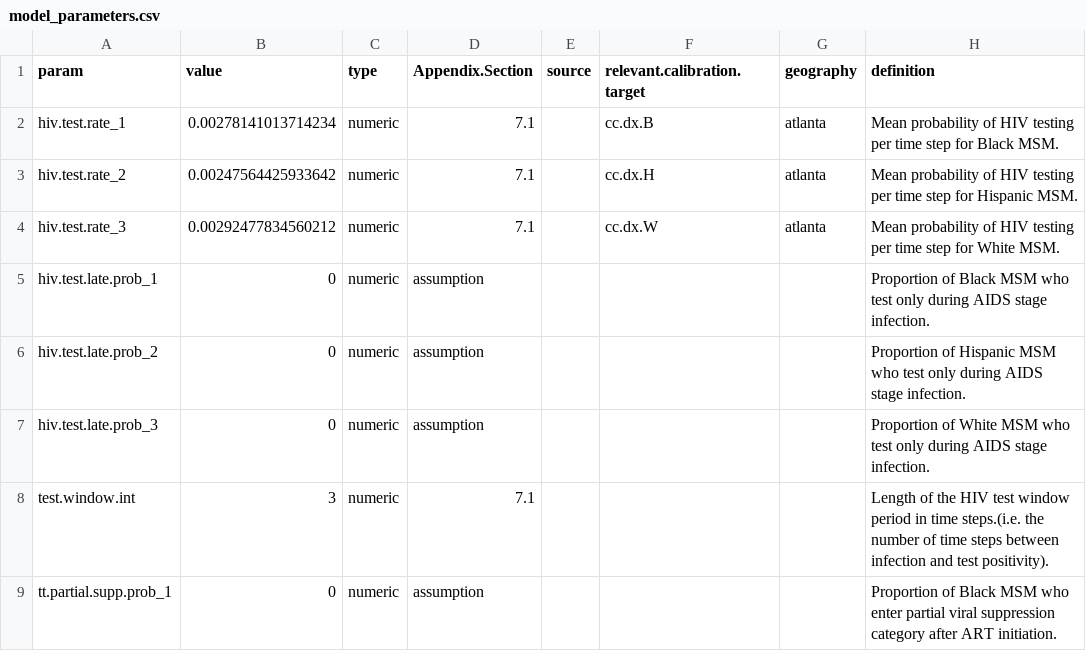
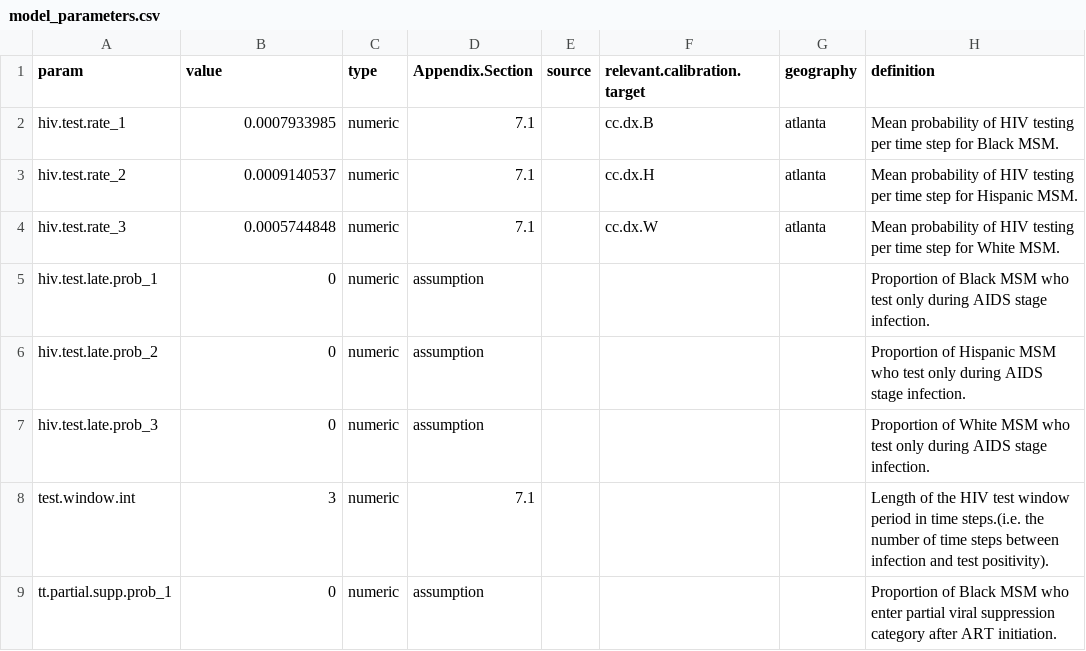
Before and after one commit to AdrienLeGuillou/EpiModelHIV-Template, a CSV file: data/input/model_parameters.csv, drawn as a sheet; only a part is shown.

Commit message:
test updated params

```diff
--- a/data/input/model_parameters.csv
+++ b/data/input/model_parameters.csv
@@ -1,5 +1,5 @@
 param,value,type,Appendix.Section,source,relevant.calibration.target,geography,definition
-hiv.test.rate_1,0.00278141013714234,numeric,7.1,,cc.dx.B,atlanta,Mean probability of HIV testing per time step for Black MSM.
-hiv.test.rate_2,0.00247564425933642,numeric,7.1,,cc.dx.H,atlanta,Mean probability of HIV testing per time step for Hispanic MSM.
-hiv.test.rate_3,0.00292477834560212,numeric,7.1,,cc.dx.W,atlanta,Mean probability of HIV testing per time step for White MSM.
+hiv.test.rate_1,0.0007933985,numeric,7.1,,cc.dx.B,atlanta,Mean probability of HIV testing per time step for Black MSM.
+hiv.test.rate_2,0.0009140537,numeric,7.1,,cc.dx.H,atlanta,Mean probability of HIV testing per time step for Hispanic MSM.
+hiv.test.rate_3,0.0005744848,numeric,7.1,,cc.dx.W,atlanta,Mean probability of HIV testing per time step for White MSM.
 hiv.test.late.prob_1,0,numeric,assumption,,,,Proportion of Black MSM who test only during AIDS stage infection.
```
Also changed, not shown: 1 other file.
